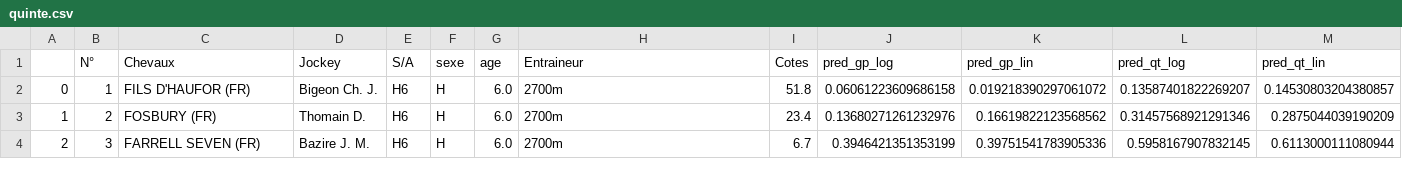
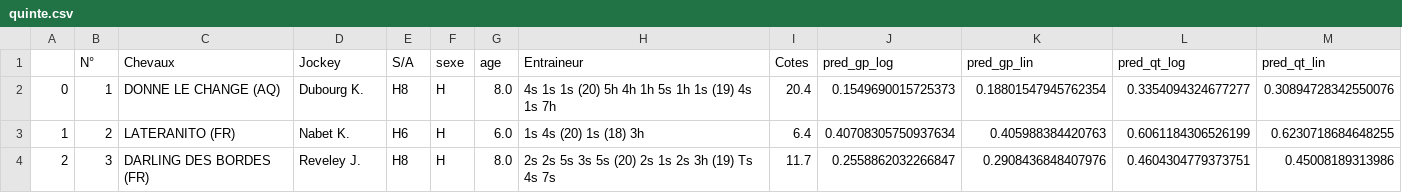
Before and after one commit to BastienChicot/NBApp_streamlit, a CSV file: data/quinte.csv, drawn as a sheet; only a part is shown; the diff covers the shown part only.

```diff
--- a/data/quinte.csv
+++ b/data/quinte.csv
@@ -1,4 +1,4 @@
 ;N°; Chevaux;Jockey;S/A;sexe;age;Entraineur;Cotes;pred_gp_log;pred_gp_lin;pred_qt_log;pred_qt_lin
-0;1;FILS D'HAUFOR (FR);Bigeon Ch. J.;H6;H;6.0;2700m;51.8;0.06061223609686158;0.019218390297061072;0.13587401822269207;0.14530803204380857
-1;2;FOSBURY (FR);Thomain D.;H6;H;6.0;2700m;23.4;0.13680271261232976;0.16619822123568562;0.31457568921291346;0.2875044039190209
-2;3;FARRELL SEVEN (FR);Bazire J. M.;H6;H;6.0;2700m;6.7;0.3946421351353199;0.39751541783905336;0.5958167907832145;0.6113000111080944
+0;1;DONNE LE CHANGE (AQ);Dubourg K.;H8;H;8.0;4s 1s 1s (20) 5h 4h 1h 5s 1h 1s (19) 4s 1s 7h;20.4;0.1549690015725373;0.18801547945762354;0.3354094324677277;0.30894728342550076
+1;2;LATERANITO (FR);Nabet K.;H6;H;6.0;1s 4s (20) 1s (18) 3h;6.4;0.40708305750937634;0.405988384420763;0.6061184306526199;0.6230718684648255
+2;3;DARLING DES BORDES (FR);Reveley J.;H8;H;8.0;2s 2s 5s 3s 5s (20) 2s 1s 2s 3h (19) Ts 4s 7s;11.7;0.2558862032266847;0.2908436848407976;0.4604304779373751;0.45008189313986
```
Also changed, not shown: 1 added row and 112 edited cells elsewhere in this file, Config/roster.csv, data/Base_simu.csv, 15 other files.
